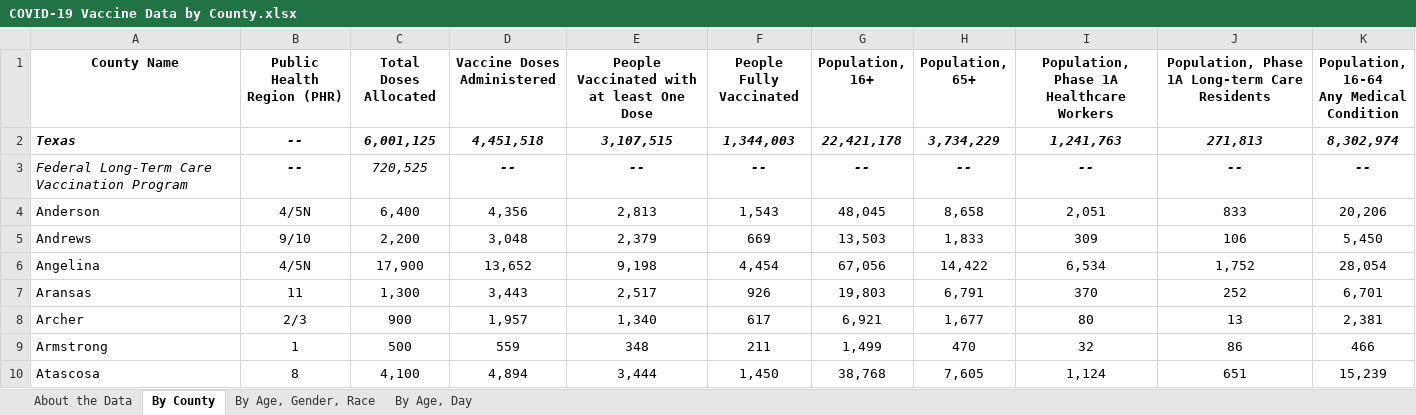
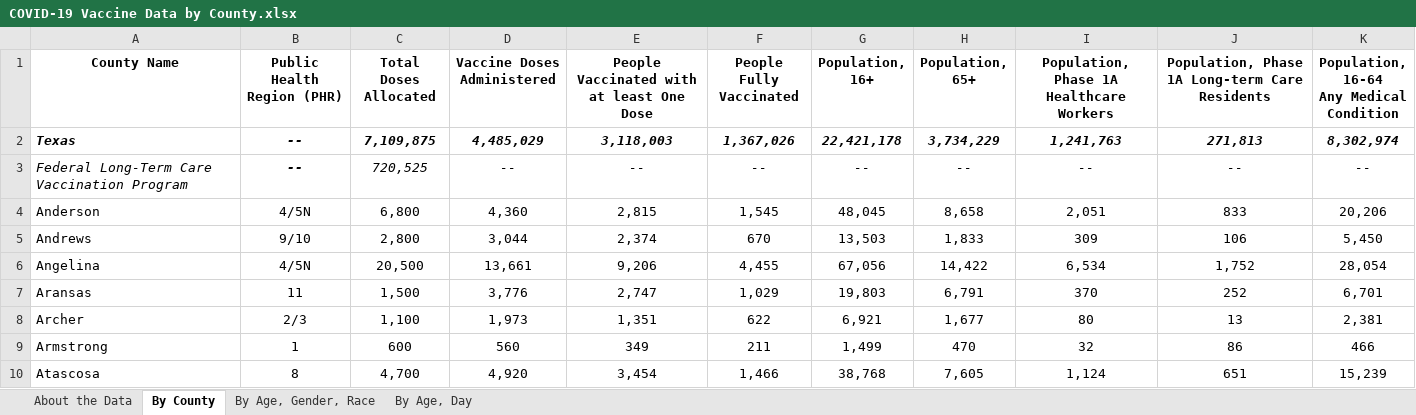
Before and after one commit to nitramssirc/CollinCountyCovidDashboard, an Excel workbook: Services/StateOfTexas/Data/COVID-19 Vaccine Data by County.xlsx, sheet By County, drawn as a sheet; only a part is shown; values as stored, in another font and other column widths than the file's, no borders; the diff covers the shown part only; the diff names each change by its address in the sheet, - before the commit and + after, or states it on an @@ line.

```diff
--- a/Services/StateOfTexas/Data/COVID-19 Vaccine Data by County.xlsx (sheet By County)
+++ b/Services/StateOfTexas/Data/COVID-19 Vaccine Data by County.xlsx (sheet By County)
-C2 (Total Doses Allocated): 6,001,125
+C2 (Total Doses Allocated): 7,109,875
-D2 (Vaccine Doses Administered): 4,451,518
+D2 (Vaccine Doses Administered): 4,485,029
-E2: 3,107,515
+E2: 3,118,003
-F2 (People Fully Vaccinated): 1,344,003
+F2 (People Fully Vaccinated): 1,367,026
-D3:K3 bold: on
+D3:K3 bold: off
-C4 (Total Doses Allocated): 6,400
+C4 (Total Doses Allocated): 6,800
-D4 (Vaccine Doses Administered): 4,356
+D4 (Vaccine Doses Administered): 4,360
-E4: 2,813
+E4: 2,815
-F4 (People Fully Vaccinated): 1,543
+F4 (People Fully Vaccinated): 1,545
-C5 (Total Doses Allocated): 2,200
+C5 (Total Doses Allocated): 2,800
-D5 (Vaccine Doses Administered): 3,048
+D5 (Vaccine Doses Administered): 3,044
-E5: 2,379
+E5: 2,374
-F5 (People Fully Vaccinated): 669
+F5 (People Fully Vaccinated): 670
-C6 (Total Doses Allocated): 17,900
+C6 (Total Doses Allocated): 20,500
-D6 (Vaccine Doses Administered): 13,652
+D6 (Vaccine Doses Administered): 13,661
-E6: 9,198
+E6: 9,206
-F6 (People Fully Vaccinated): 4,454
+F6 (People Fully Vaccinated): 4,455
-C7 (Total Doses Allocated): 1,300
+C7 (Total Doses Allocated): 1,500
-D7 (Vaccine Doses Administered): 3,443
+D7 (Vaccine Doses Administered): 3,776
-E7: 2,517
+E7: 2,747
-F7 (People Fully Vaccinated): 926
+F7 (People Fully Vaccinated): 1,029
-C8 (Total Doses Allocated): 900
+C8 (Total Doses Allocated): 1,100
-D8 (Vaccine Doses Administered): 1,957
+D8 (Vaccine Doses Administered): 1,973
-E8: 1,340
+E8: 1,351
-F8 (People Fully Vaccinated): 617
+F8 (People Fully Vaccinated): 622
-C9 (Total Doses Allocated): 500
+C9 (Total Doses Allocated): 600
-D9 (Vaccine Doses Administered): 559
+D9 (Vaccine Doses Administered): 560
-E9: 348
+E9: 349
-C10 (Total Doses Allocated): 4,100
+C10 (Total Doses Allocated): 4,700
-D10 (Vaccine Doses Administered): 4,894
+D10 (Vaccine Doses Administered): 4,920
-E10: 3,444
+E10: 3,454
-F10 (People Fully Vaccinated): 1,450
+F10 (People Fully Vaccinated): 1,466
```
Also changed, not shown: 899 edited cells elsewhere in this sheet, sheet By Age, Gender, Race, sheet By Age, Day, sheet About the Data, Services/StateOfTexas/Data/CombinedHospitalDataoverTimebyTSARegion.xlsx, Services/StateOfTexas/Data/CumulativeTestsOverTimeByCounty.xlsx, 19 other files.
